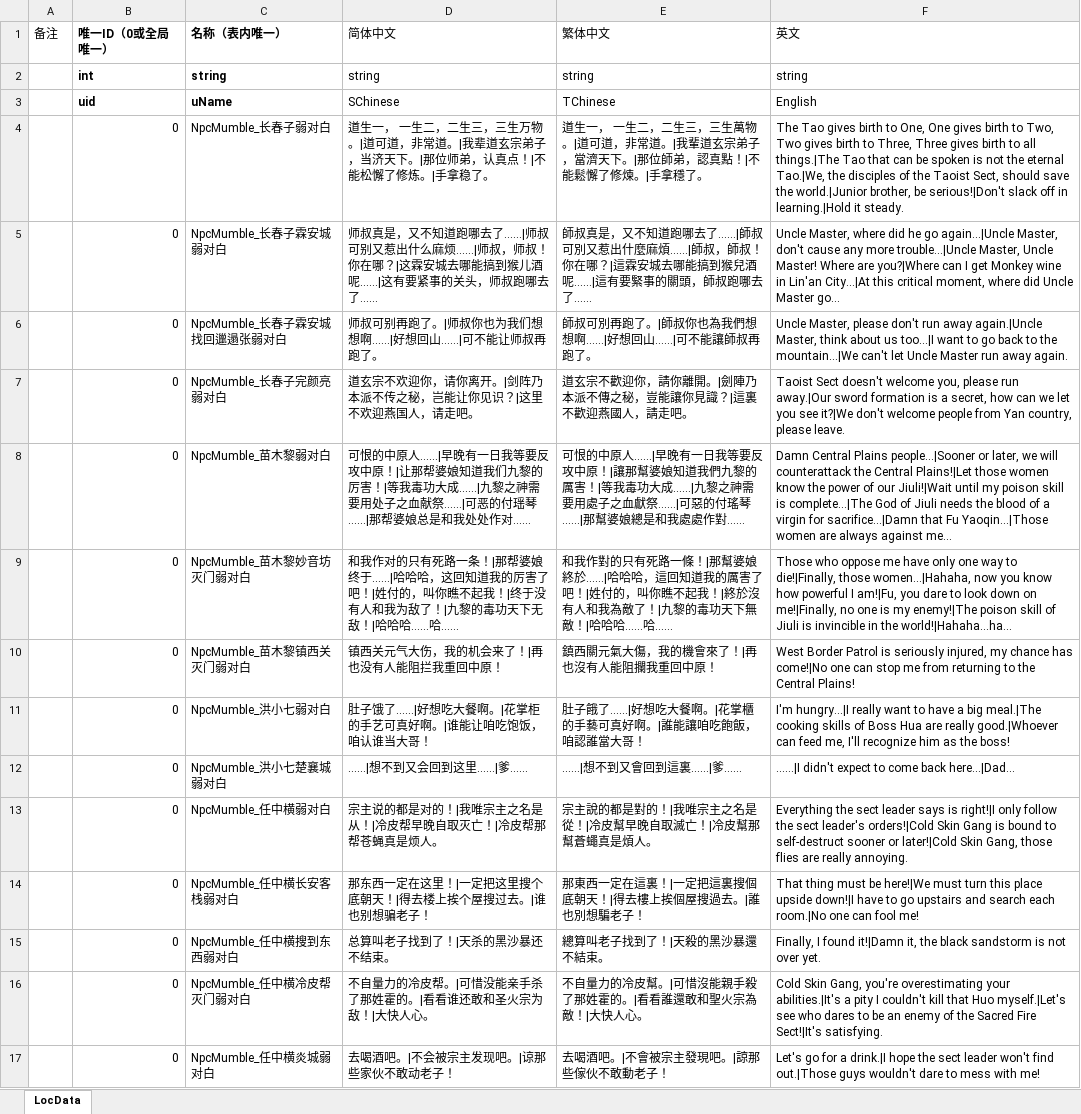
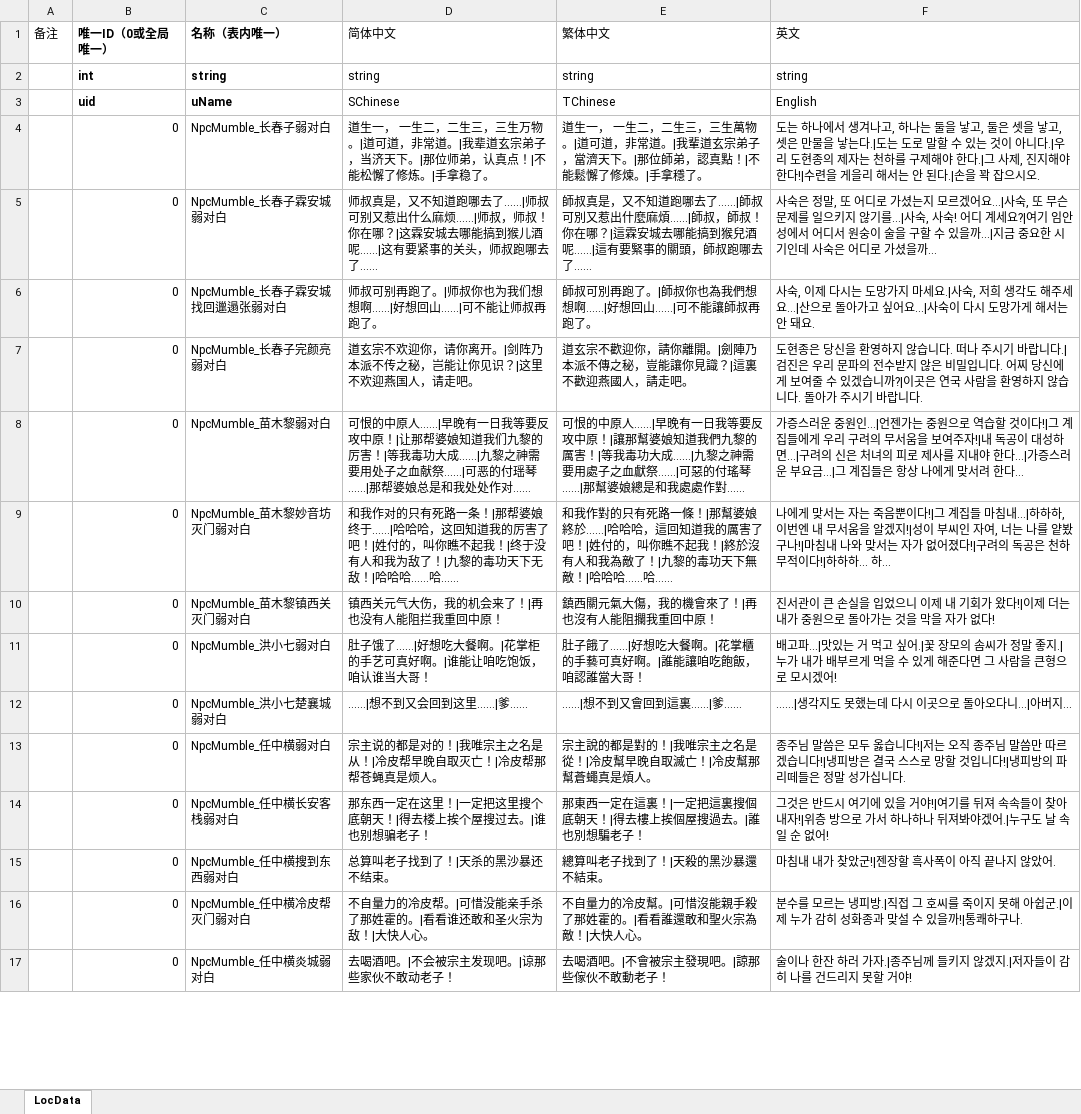
Before and after one commit to starlove7/Wulin_Kor, an Excel workbook: 本地化数据_角色弱对白.xlsx, sheet LocData, drawn as a sheet; only a part is shown; values as stored, in another font and other column widths than the file's, no borders; conditional formats not drawn; the diff covers the shown part only; the diff names each change by its address in the sheet, - before the commit and + after, or states it on an @@ line.

```diff
--- a/本地化数据_角色弱对白.xlsx (sheet LocData)
+++ b/本地化数据_角色弱对白.xlsx (sheet LocData)
-F4 (英文): The Tao gives birth to One, One gives birth to Two, Two gives birth to Three, Three gives birth to all things.|The Tao that can be spoken is not the eternal Tao.|We, the disciples of the Taoist Sect, should save the world.|Junior brother, be serious!|Don't slack off in learning.|Hold it steady.
+F4 (英文): 도는 하나에서 생겨나고, 하나는 둘을 낳고, 둘은 셋을 낳고, 셋은 만물을 낳는다.|도는 도로 말할 수 있는 것이 아니다.|우리 도현종의 제자는 천하를 구제해야 한다.|그 사제, 진지해야 한다!|수련을 게을리 해서는 안 된다.|손을 꽉 잡으시오.
-F5 (英文): Uncle Master, where did he go again...|Uncle Master, don't cause any more trouble...|Uncle Master, Uncle Master! Where are you?|Where can I get Monkey wine in Lin'an City...|At this critical moment, where did Uncle Master go...
+F5 (英文): 사숙은 정말, 또 어디로 가셨는지 모르겠어요…|사숙, 또 무슨 문제를 일으키지 않기를…|사숙, 사숙! 어디 계세요?|여기 임안성에서 어디서 원숭이 술을 구할 수 있을까…|지금 중요한 시기인데 사숙은 어디로 가셨을까…
-F6 (英文): Uncle Master, please don't run away again.|Uncle Master, think about us too...|I want to go back to the mountain...|We can't let Uncle Master run away again.
+F6 (英文): 사숙, 이제 다시는 도망가지 마세요.|사숙, 저희 생각도 해주세요…|산으로 돌아가고 싶어요…|사숙이 다시 도망가게 해서는 안 돼요.
-F7 (英文): Taoist Sect doesn't welcome you, please run away.|Our sword formation is a secret, how can we let you see it?|We don't welcome people from Yan country, please leave.
+F7 (英文): 도현종은 당신을 환영하지 않습니다. 떠나 주시기 바랍니다.|검진은 우리 문파의 전수받지 않은 비밀입니다. 어찌 당신에게 보여줄 수 있겠습니까?|이곳은 연국 사람을 환영하지 않습니다. 돌아가 주시기 바랍니다.
-F8 (英文): Damn Central Plains people...|Sooner or later, we will counterattack the Central Plains!|Let those women know the power of our Jiuli!|Wait until my poison skill is complete...|The God of Jiuli needs the blood of a virgin for sacrifice...|Damn that Fu Yaoqin...|Those women are always against me...
+F8 (英文): 가증스러운 중원인…|언젠가는 중원으로 역습할 것이다!|그 계집들에게 우리 구려의 무서움을 보여주자!|내 독공이 대성하면…|구려의 신은 처녀의 피로 제사를 지내야 한다…|가증스러운 부요금…|그 계집들은 항상 나에게 맞서려 한다…
-F9 (英文): Those who oppose me have only one way to die!|Finally, those women...|Hahaha, now you know how powerful I am!|Fu, you dare to look down on me!|Finally, no one is my enemy!|The poison skill of Jiuli is invincible in the world!|Hahaha...ha...
+F9 (英文): 나에게 맞서는 자는 죽음뿐이다!|그 계집들 마침내…|하하하, 이번엔 내 무서움을 알겠지!|성이 부씨인 자여, 너는 나를 얕봤구나!|마침내 나와 맞서는 자가 없어졌다!|구려의 독공은 천하무적이다!|하하하… 하…
-F10 (英文): West Border Patrol is seriously injured, my chance has come!|No one can stop me from returning to the Central Plains!
+F10 (英文): 진서관이 큰 손실을 입었으니 이제 내 기회가 왔다!|이제 더는 내가 중원으로 돌아가는 것을 막을 자가 없다!
-F11 (英文): I'm hungry...|I really want to have a big meal.|The cooking skills of Boss Hua are really good.|Whoever can feed me, I'll recognize him as the boss!
+F11 (英文): 배고파…|맛있는 거 먹고 싶어.|꽃 장모의 솜씨가 정말 좋지.|누가 내가 배부르게 먹을 수 있게 해준다면 그 사람을 큰형으로 모시겠어!
-F12 (英文): ……|I didn't expect to come back here...|Dad...
+F12 (英文): ……|생각지도 못했는데 다시 이곳으로 돌아오다니…|아버지…
-F13 (英文): Everything the sect leader says is right!|I only follow the sect leader's orders!|Cold Skin Gang is bound to self-destruct sooner or later!|Cold Skin Gang, those flies are really annoying.
+F13 (英文): 종주님 말씀은 모두 옳습니다!|저는 오직 종주님 말씀만 따르겠습니다!|냉피방은 결국 스스로 망할 것입니다!|냉피방의 파리떼들은 정말 성가십니다.
-F14 (英文): That thing must be here!|We must turn this place upside down!|I have to go upstairs and search each room.|No one can fool me!
+F14 (英文): 그것은 반드시 여기에 있을 거야!|여기를 뒤져 속속들이 찾아내자!|위층 방으로 가서 하나하나 뒤져봐야겠어.|누구도 날 속일 순 없어!
-F15 (英文): Finally, I found it!|Damn it, the black sandstorm is not over yet.
+F15 (英文): 마침내 내가 찾았군!|젠장할 흑사폭이 아직 끝나지 않았어.
-F16 (英文): Cold Skin Gang, you're overestimating your abilities.|It's a pity I couldn't kill that Huo myself.|Let's see who dares to be an enemy of the Sacred Fire Sect!|It's satisfying.
+F16 (英文): 분수를 모르는 냉피방.|직접 그 호씨를 죽이지 못해 아쉽군.|이제 누가 감히 성화종과 맞설 수 있을까!|통쾌하구나.
-F17 (英文): Let's go for a drink.|I hope the sect leader won't find out.|Those guys wouldn't dare to mess with me!
+F17 (英文): 술이나 한잔 하러 가자.|종주님께 들키지 않겠지.|저자들이 감히 나를 건드리지 못할 거야!
```
Also changed, not shown: 991 edited cells elsewhere in this sheet, 本地化数据_Buff.xlsx, 本地化数据_Tips.xlsx, 4 other files.
